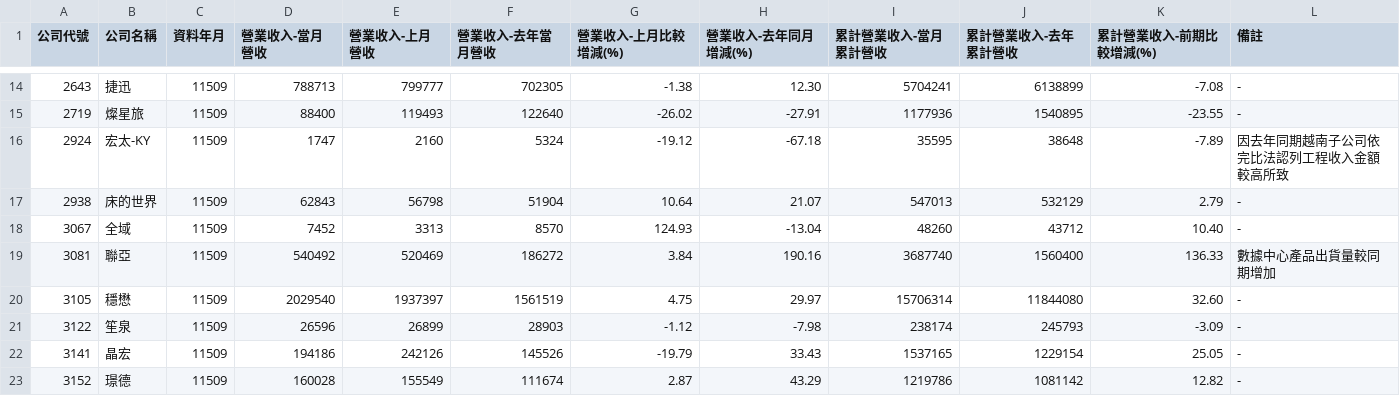
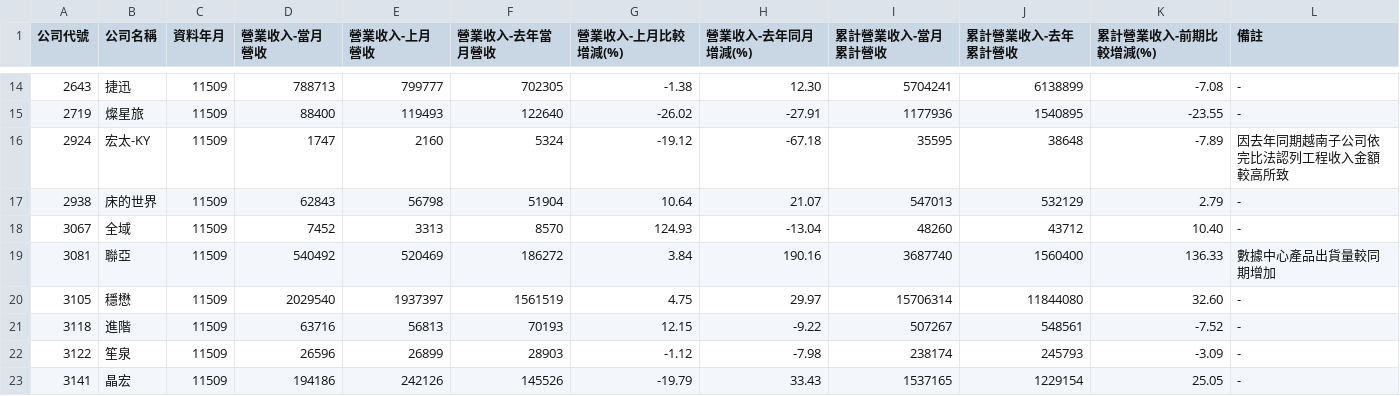
Before and after one commit to metallicatw/tw-six-metrics, a CSV file: data/market/tpex_revenue_early/11509.csv, drawn as a sheet; only a part is shown, gaps mark what is left out; the shorter side is filled out with more unchanged rows.

```diff
--- a/data/market/tpex_revenue_early/11509.csv
+++ b/data/market/tpex_revenue_early/11509.csv
@@ -20,2 +20,3 @@
 3105,穩懋,11509,2029540,1937397,1561519,4.75,29.97,15706314,11844080,32.60,-
+3118,進階,11509,63716,56813,70193,12.15,-9.22,507267,548561,-7.52,-
 3122,笙泉,11509,26596,26899,28903,-1.12,-7.98,238174,245793,-3.09,-
```
Also changed, not shown: 2 other files.
